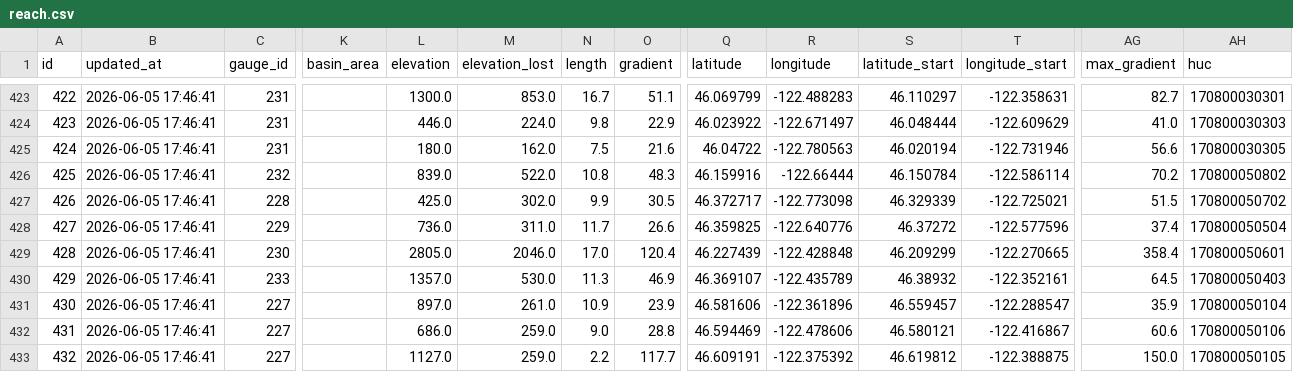
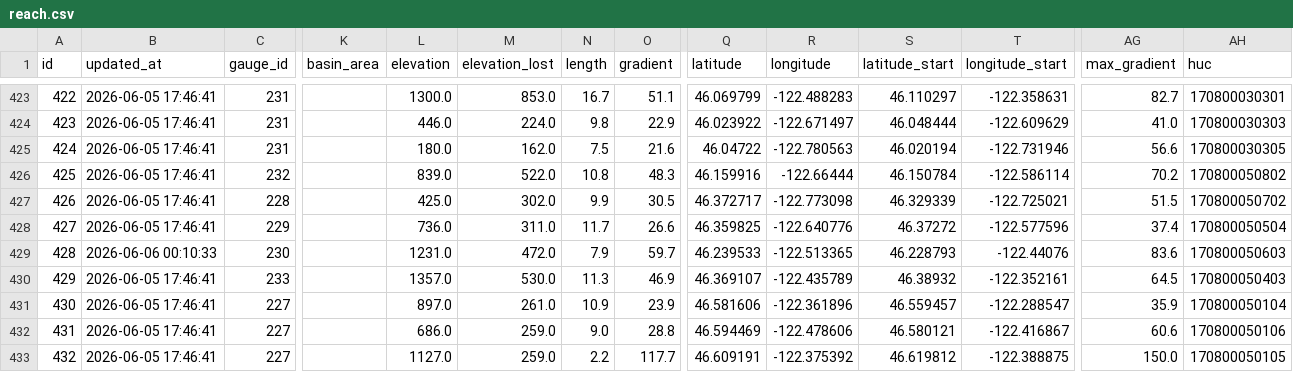
Before and after one commit to mousebrains/kayak_data, a CSV file: reach.csv, drawn as a sheet; only a part is shown, gaps mark what is left out; the diff names each change by its address in the sheet, - before the commit and + after, or states it on an @@ line.

```diff
--- a/reach.csv
+++ b/reach.csv
-B429 (updated_at): 2026-06-05 17:46:41
+B429 (updated_at): 2026-06-06 00:10:33
-L429 (elevation): 2805.0
+L429 (elevation): 1231.0
-M429 (elevation_lost): 2046.0
+M429 (elevation_lost): 472.0
-N429 (length): 17.0
+N429 (length): 7.9
-O429 (gradient): 120.4
+O429 (gradient): 59.7
-Q429 (latitude): 46.227439
+Q429 (latitude): 46.239533
-R429 (longitude): -122.428848
+R429 (longitude): -122.513365
-S429 (latitude_start): 46.209299
+S429 (latitude_start): 46.228793
-T429 (longitude_start): -122.270665
+T429 (longitude_start): -122.44076
-AG429 (max_gradient): 358.4
+AG429 (max_gradient): 83.6
-AH429 (huc): 170800050601
+AH429 (huc): 170800050603
```
Also changed, not shown: 2 other files.
